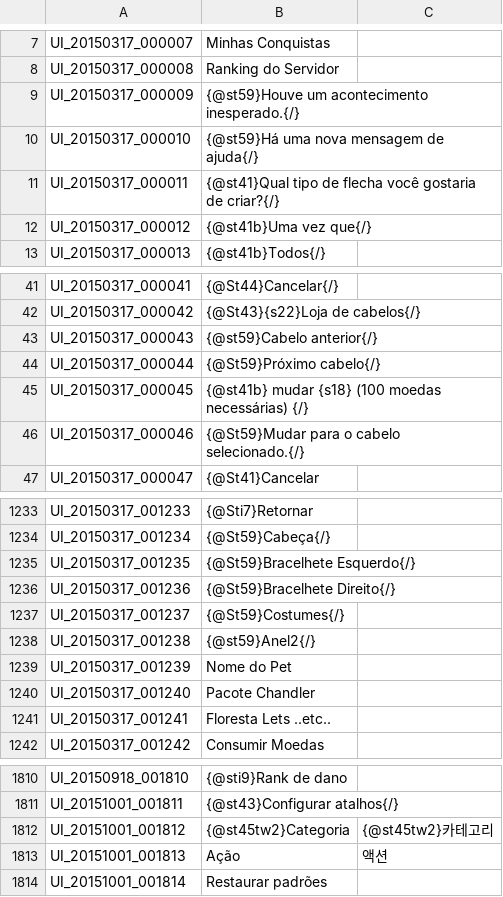
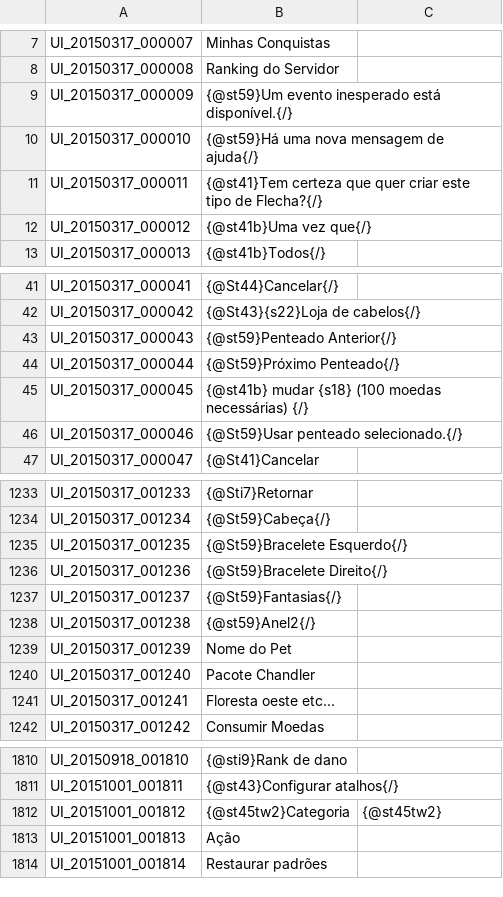
Before and after one commit to BrasilToS/PortugueseTranslation, a TSV file: UI_BP.tsv, drawn as a sheet; only a part is shown, gaps mark what is left out; the diff covers the shown part only.

Commit message:
Update UI_BP.tsv
Novas alterações feitas.

```diff
--- a/UI_BP.tsv
+++ b/UI_BP.tsv
@@ -8,5 +8,5 @@ UI_20150317_000007	Minhas Conquistas
 UI_20150317_000008	Ranking do Servidor
-UI_20150317_000009	{@st59}Houve um acontecimento inesperado.{/}
+UI_20150317_000009	{@st59}Um evento inesperado está disponível.{/}
 UI_20150317_000010	{@st59}Há uma nova mensagem de ajuda{/}
-UI_20150317_000011	{@st41}Qual tipo de flecha você gostaria de criar?{/}
+UI_20150317_000011	{@st41}Tem certeza que quer criar este tipo de Flecha?{/}
 UI_20150317_000012	{@st41b}Uma vez que{/}
@@ -42,6 +42,6 @@ UI_20150317_000041	{@St44}Cancelar{/}
 UI_20150317_000042	{@St43}{s22}Loja de cabelos{/}
-UI_20150317_000043	{@st59}Cabelo anterior{/}
-UI_20150317_000044	{@St59}Próximo cabelo{/}
+UI_20150317_000043	{@st59}Penteado Anterior{/}
+UI_20150317_000044	{@St59}Próximo Penteado{/}
 UI_20150317_000045	{@st41b} mudar {s18} (100 moedas necessárias) {/}
-UI_20150317_000046	{@St59}Mudar para o cabelo selecionado.{/}
+UI_20150317_000046	{@St59}Usar penteado selecionado.{/}
 UI_20150317_000047	{@St41}Cancelar
@@ -1234,5 +1234,5 @@ UI_20150317_001233	{@Sti7}Retornar
 UI_20150317_001234	{@St59}Cabeça{/}
-UI_20150317_001235	{@St59}Bracelhete Esquerdo{/}
-UI_20150317_001236	{@St59}Bracelhete Direito{/}
-UI_20150317_001237	{@St59}Costumes{/}
+UI_20150317_001235	{@St59}Bracelete Esquerdo{/}
+UI_20150317_001236	{@St59}Bracelete Direito{/}
+UI_20150317_001237	{@St59}Fantasias{/}
 UI_20150317_001238	{@st59}Anel2{/}
@@ -1240,3 +1240,3 @@ UI_20150317_001239	Nome do Pet
 UI_20150317_001240	Pacote Chandler
-UI_20150317_001241	Floresta Lets ..etc..
+UI_20150317_001241	Floresta oeste etc...
 UI_20150317_001242	Consumir Moedas
@@ -1811,4 +1811,4 @@ UI_20150918_001810	{@sti9}Rank de dano
 UI_20151001_001811	{@st43}Configurar atalhos{/}		
-UI_20151001_001812	{@st45tw2}Categoria	{@st45tw2}카테고리				
-UI_20151001_001813	Ação	액션				
+UI_20151001_001812	{@st45tw2}Categoria	{@st45tw2}				
+UI_20151001_001813	Ação				
 UI_20151001_001814	Restaurar padrões		
```
Also changed, not shown: 14 edited cells elsewhere in this file.
